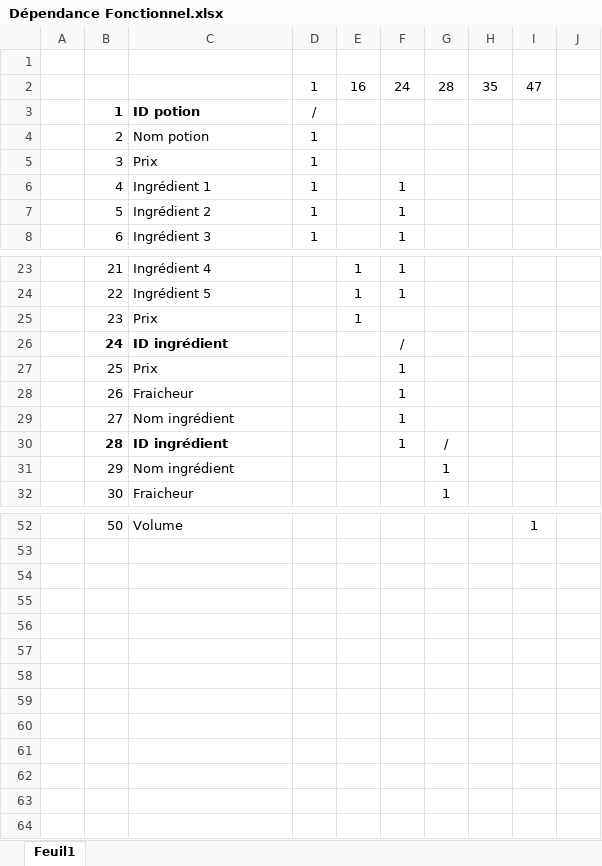
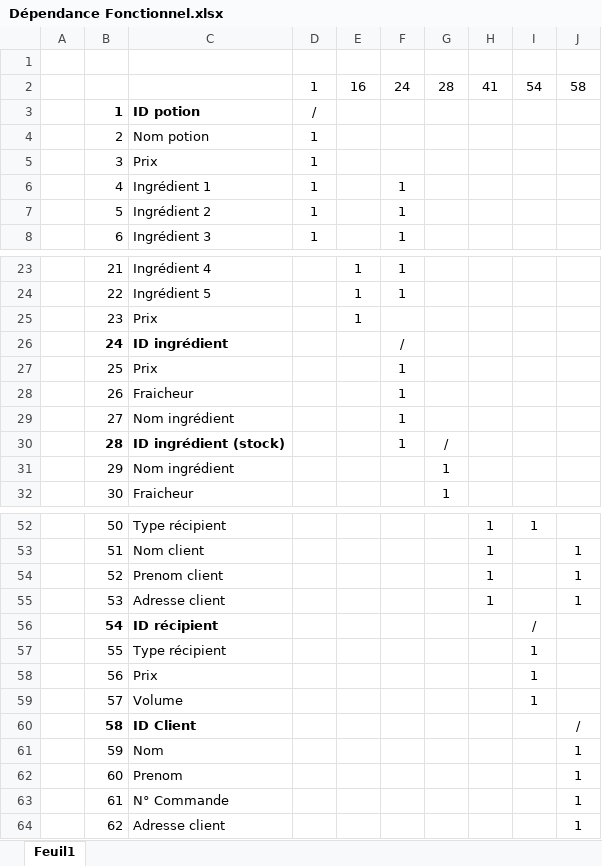
Before and after one commit to Efiria/GiselleMagicArts, an Excel workbook: Dépendance Fonctionnel.xlsx, sheet Feuil1, drawn as a sheet; only a part is shown, gaps mark what is left out; values as stored, in another font and other column widths than the file's, no borders; the diff covers the shown part only; the diff names each change by its address in the sheet, - before the commit and + after, or states it on an @@ line.

```diff
--- a/Dépendance Fonctionnel.xlsx (sheet Feuil1)
+++ b/Dépendance Fonctionnel.xlsx (sheet Feuil1)
-H2: 35
+H2: 41
-I2: 47
+I2: 54
-J2: (empty)
+J2: 58
-C30: ID ingrédient
+C30: ID ingrédient (stock)
-C52: Volume
+C52: Type récipient
-H52: (empty)
+H52: 1
+row 53:  | 51 | Nom client |  |  |  |  | 1 |  | 1
+row 54:  | 52 | Prenom client |  |  |  |  | 1 |  | 1
+row 55:  | 53 | Adresse client |  |  |  |  | 1 |  | 1
+row 56:  | 54 | ID récipient |  |  |  |  |  | /
+row 57:  | 55 | Type récipient |  |  |  |  |  | 1
+row 58:  | 56 | Prix |  |  |  |  |  | 1
+row 59:  | 57 | Volume |  |  |  |  |  | 1
+row 60:  | 58 | ID Client |  |  |  |  |  |  | /
+row 61:  | 59 | Nom |  |  |  |  |  |  | 1
+row 62:  | 60 | Prenom |  |  |  |  |  |  | 1
+row 63:  | 61 | N° Commande |  |  |  |  |  |  | 1
+row 64:  | 62 | Adresse client |  |  |  |  |  |  | 1
```
Also changed, not shown: 43 edited cells and cell formats elsewhere in this sheet, Analyse/Dictionnaire de données.xlsx.
